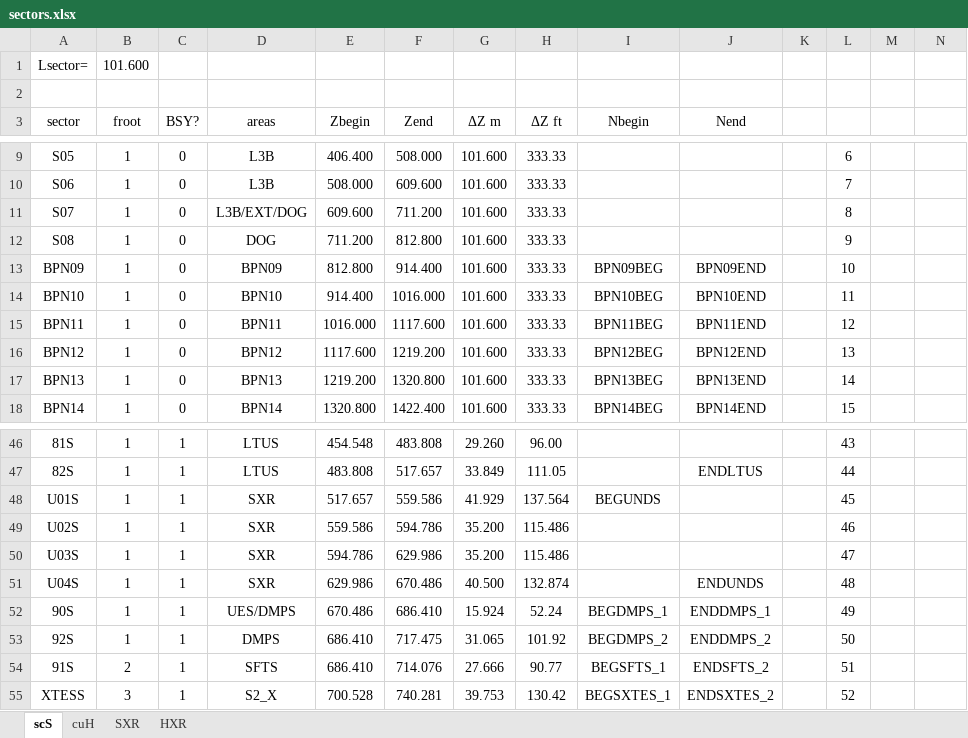
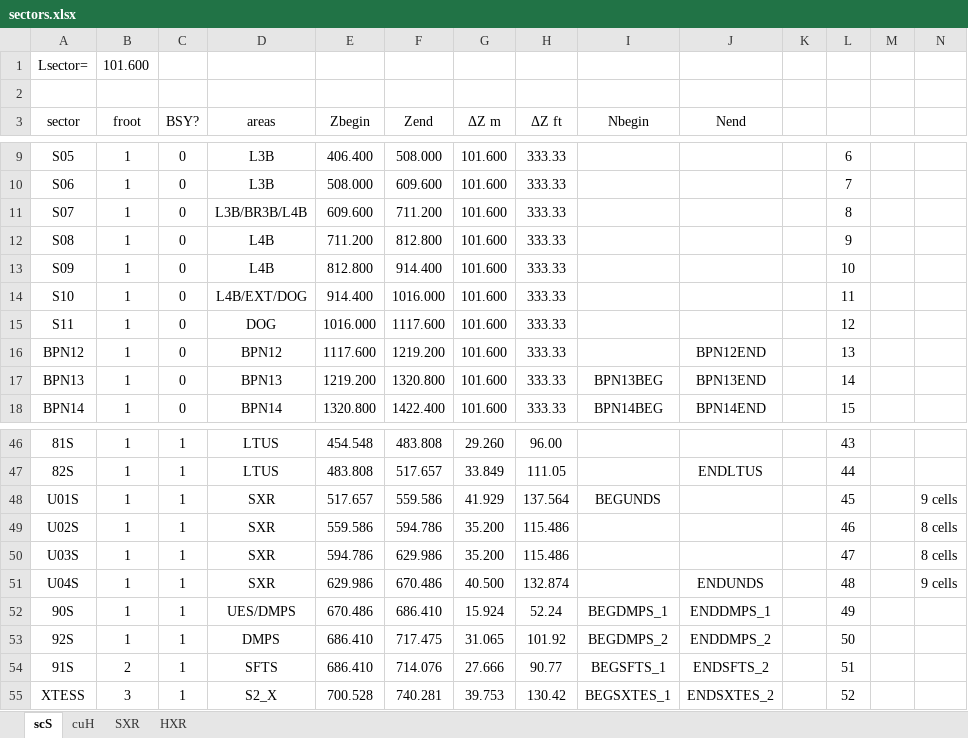
Before and after one commit to slaclab/lcls-lattice, an Excel workbook: python/scripts/oracle_upload/sectors.xlsx, sheet scS, drawn as a sheet; only a part is shown, gaps mark what is left out; values as stored, in another font and other column widths than the file's, no borders; the diff covers the shown part only; the diff names each change by its address in the sheet, - before the commit and + after, or states it on an @@ line.

```diff
--- a/python/scripts/oracle_upload/sectors.xlsx (sheet scS)
+++ b/python/scripts/oracle_upload/sectors.xlsx (sheet scS)
-D11 (areas): L3B/EXT/DOG
+D11 (areas): L3B/BR3B/L4B
-D12 (areas): DOG
+D12 (areas): L4B
-A13 (sector): BPN09
+A13 (sector): S09
-D13 (areas): BPN09
+D13 (areas): L4B
-I13 (Nbegin): BPN09BEG
+I13 (Nbegin): (empty)
-J13 (Nend): BPN09END
+J13 (Nend): (empty)
-A14 (sector): BPN10
+A14 (sector): S10
-D14 (areas): BPN10
+D14 (areas): L4B/EXT/DOG
-I14 (Nbegin): BPN10BEG
+I14 (Nbegin): (empty)
-J14 (Nend): BPN10END
+J14 (Nend): (empty)
-A15 (sector): BPN11
+A15 (sector): S11
-D15 (areas): BPN11
+D15 (areas): DOG
-I15 (Nbegin): BPN11BEG
+I15 (Nbegin): (empty)
-J15 (Nend): BPN11END
+J15 (Nend): (empty)
-I16 (Nbegin): BPN12BEG
+I16 (Nbegin): (empty)
-N48: (empty)
+N48: 9 cells
-N49:N50: (empty)
+N49:N50: 8 cells
-N51: (empty)
+N51: 9 cells
```
Also changed, not shown: 4 added rows, 16 edited cells and merged cells elsewhere in this sheet, sheet cuH, sheet HXR, sheet SXR, formulas that keep their value, 11 other files.
